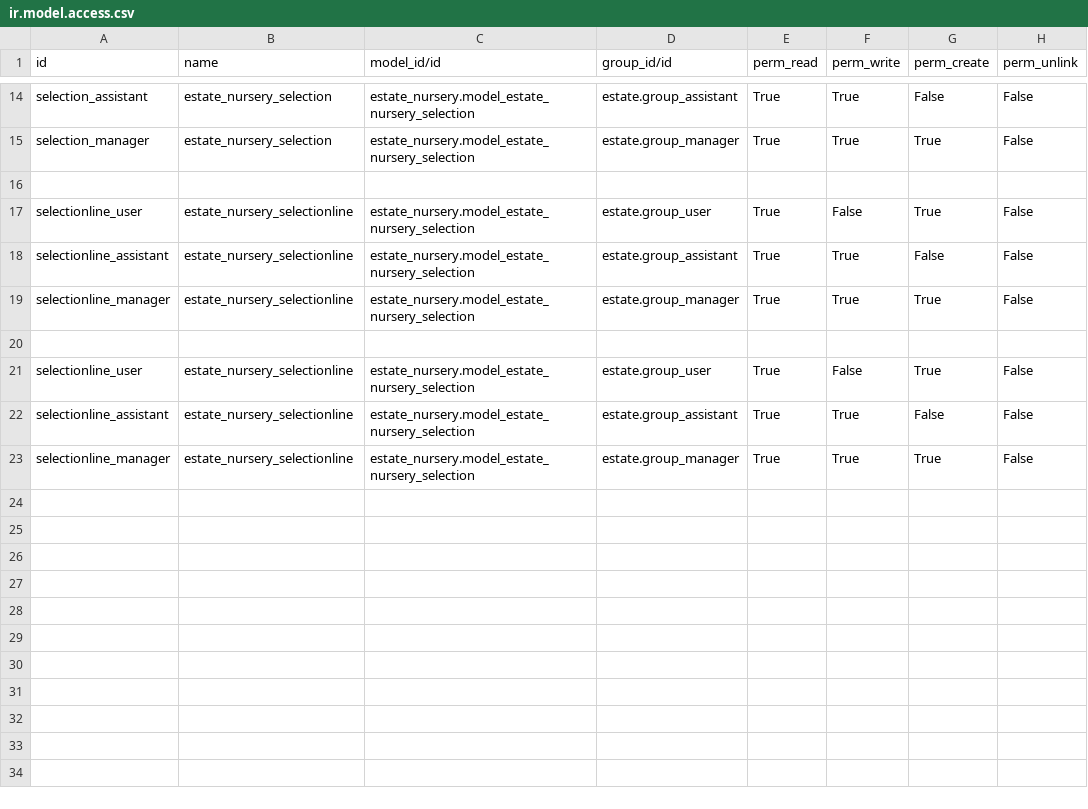
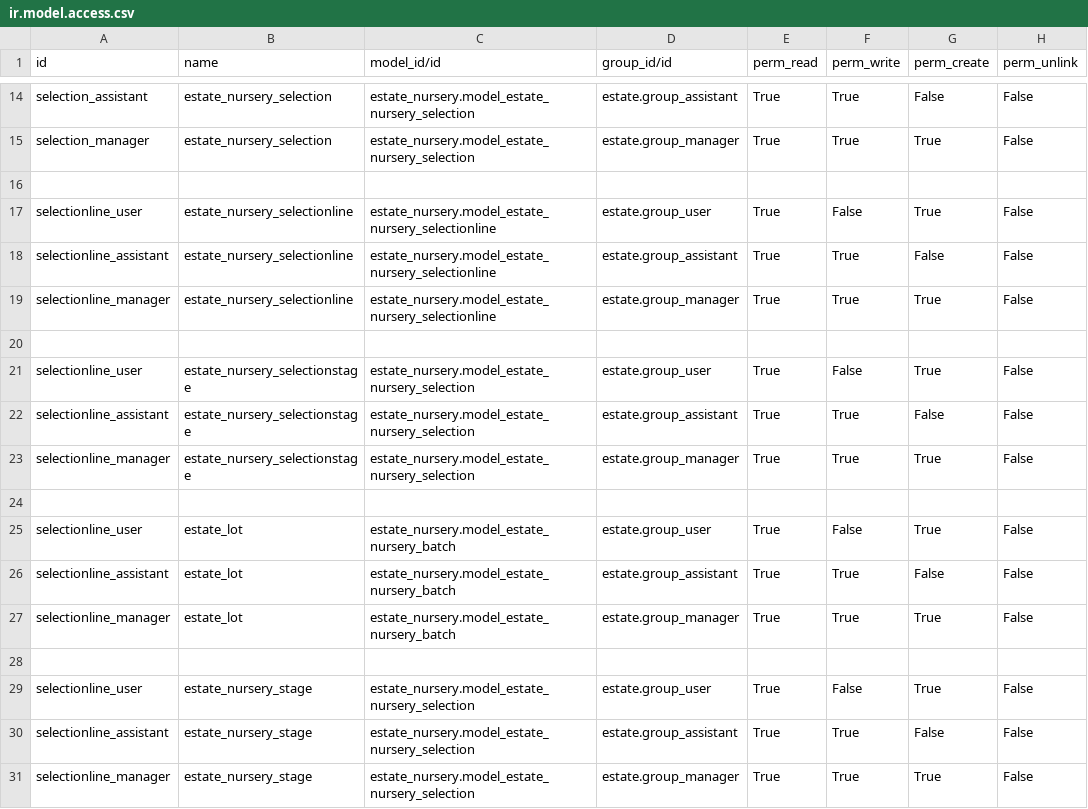
Before and after one commit to mahrozapradana/develop_nursery, a CSV file: estate_nursery/security/ir.model.access.csv, drawn as a sheet; only a part is shown, gaps mark what is left out.

```diff
--- a/estate_nursery/security/ir.model.access.csv
+++ b/estate_nursery/security/ir.model.access.csv
@@ -16,8 +16,16 @@
 
-"selectionline_user","estate_nursery_selectionline","estate_nursery.model_estate_nursery_selection","estate.group_user","True","False","True","False"
-"selectionline_assistant","estate_nursery_selectionline","estate_nursery.model_estate_nursery_selection","estate.group_assistant","True","True","False","False"
-"selectionline_manager","estate_nursery_selectionline","estate_nursery.model_estate_nursery_selection","estate.group_manager","True","True","True","False"
+"selectionline_user","estate_nursery_selectionline","estate_nursery.model_estate_nursery_selectionline","estate.group_user","True","False","True","False"
+"selectionline_assistant","estate_nursery_selectionline","estate_nursery.model_estate_nursery_selectionline","estate.group_assistant","True","True","False","False"
+"selectionline_manager","estate_nursery_selectionline","estate_nursery.model_estate_nursery_selectionline","estate.group_manager","True","True","True","False"
 
-"selectionline_user","estate_nursery_selectionline","estate_nursery.model_estate_nursery_selection","estate.group_user","True","False","True","False"
-"selectionline_assistant","estate_nursery_selectionline","estate_nursery.model_estate_nursery_selection","estate.group_assistant","True","True","False","False"
-"selectionline_manager","estate_nursery_selectionline","estate_nursery.model_estate_nursery_selection","estate.group_manager","True","True","True","False"
+"selectionline_user","estate_nursery_selectionstage","estate_nursery.model_estate_nursery_selection","estate.group_user","True","False","True","False"
+"selectionline_assistant","estate_nursery_selectionstage","estate_nursery.model_estate_nursery_selection","estate.group_assistant","True","True","False","False"
+"selectionline_manager","estate_nursery_selectionstage","estate_nursery.model_estate_nursery_selection","estate.group_manager","True","True","True","False"
+
+"selectionline_user","estate_lot","estate_nursery.model_estate_nursery_batch","estate.group_user","True","False","True","False"
+"selectionline_assistant","estate_lot","estate_nursery.model_estate_nursery_batch","estate.group_assistant","True","True","False","False"
+"selectionline_manager","estate_lot","estate_nursery.model_estate_nursery_batch","estate.group_manager","True","True","True","False"
+
+"selectionline_user","estate_nursery_stage","estate_nursery.model_estate_nursery_selection","estate.group_user","True","False","True","False"
+"selectionline_assistant","estate_nursery_stage","estate_nursery.model_estate_nursery_selection","estate.group_assistant","True","True","False","False"
+"selectionline_manager","estate_nursery_stage","estate_nursery.model_estate_nursery_selection","estate.group_manager","True","True","True","False"
```
Also changed, not shown: 5 other files.
